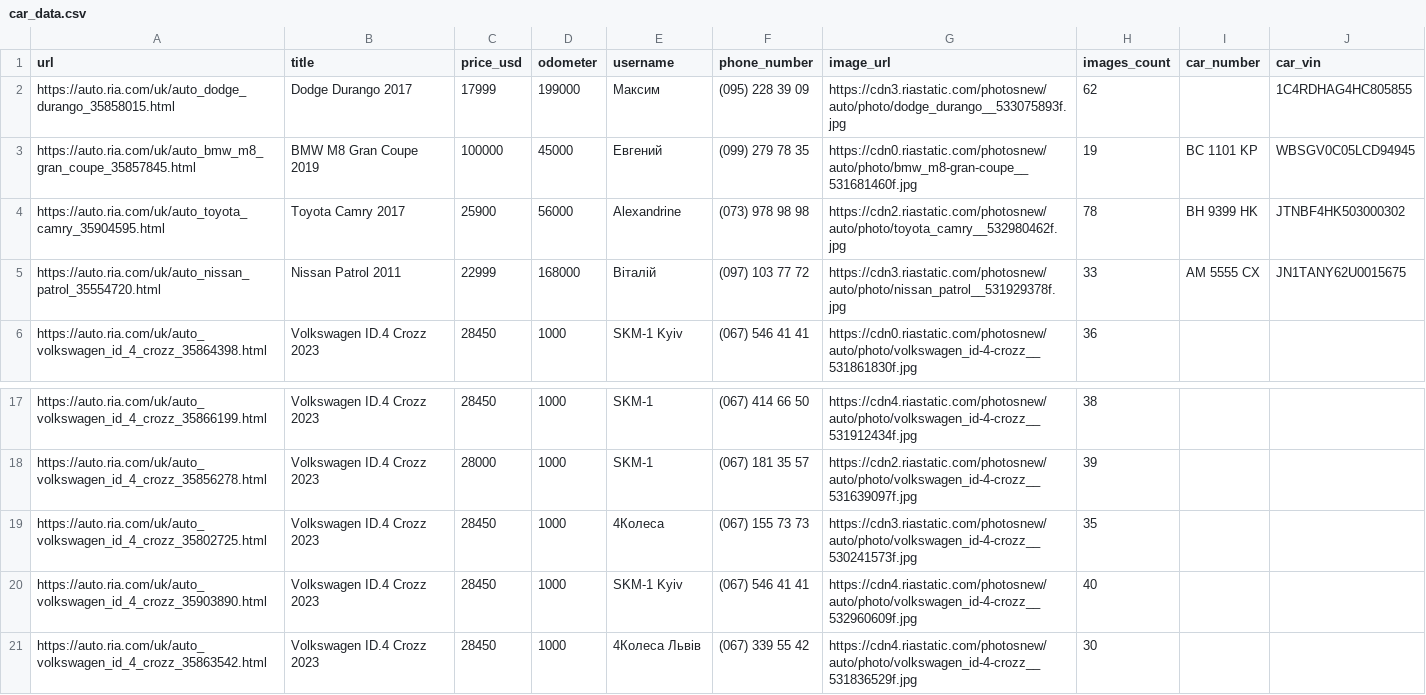
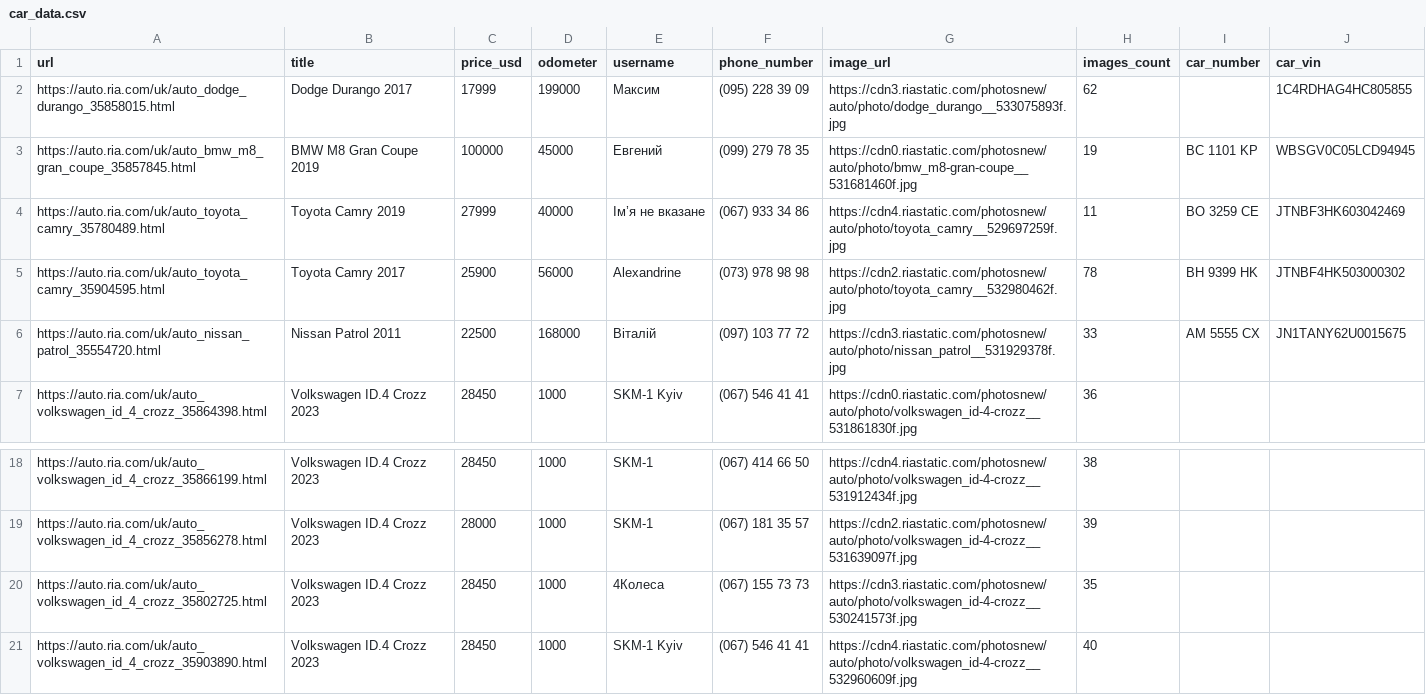
Before and after one commit to Dh-Kh/DataOxTest, a CSV file: backend/car_data.csv, drawn as a sheet; only a part is shown, gaps mark what is left out.

```diff
--- a/backend/car_data.csv
+++ b/backend/car_data.csv
@@ -3,4 +3,5 @@ https://auto.ria.com/uk/auto_dodge_durango_35858015.html,Dodge Durango 2017,1799
 https://auto.ria.com/uk/auto_bmw_m8_gran_coupe_35857845.html,BMW M8 Gran Coupe 2019,100000,45000,Евгений,(099) 279 78 35,https://cdn0.riastatic.com/photosnew/auto/photo/bmw_m8-gran-coupe__531681460f.jpg,19,BC 1101 KP,WBSGV0C05LCD94945
+https://auto.ria.com/uk/auto_toyota_camry_35780489.html,Toyota Camry 2019,27999,40000,Ім’я не вказане,(067) 933 34 86,https://cdn4.riastatic.com/photosnew/auto/photo/toyota_camry__529697259f.jpg,11,BO 3259 CE,JTNBF3HK603042469
 https://auto.ria.com/uk/auto_toyota_camry_35904595.html,Toyota Camry 2017,25900,56000,Alexandrine,(073) 978 98 98,https://cdn2.riastatic.com/photosnew/auto/photo/toyota_camry__532980462f.jpg,78,BH 9399 HK,JTNBF4HK503000302
-https://auto.ria.com/uk/auto_nissan_patrol_35554720.html,Nissan Patrol 2011,22999,168000,Віталій,(097) 103 77 72,https://cdn3.riastatic.com/photosnew/auto/photo/nissan_patrol__531929378f.jpg,33,AM 5555 CX,JN1TANY62U0015675
+https://auto.ria.com/uk/auto_nissan_patrol_35554720.html,Nissan Patrol 2011,22500,168000,Віталій,(097) 103 77 72,https://cdn3.riastatic.com/photosnew/auto/photo/nissan_patrol__531929378f.jpg,33,AM 5555 CX,JN1TANY62U0015675
 https://auto.ria.com/uk/auto_volkswagen_id_4_crozz_35864398.html,Volkswagen ID.4 Crozz 2023,28450,1000,SKM-1 Kyiv,(067) 546 41 41,https://cdn0.riastatic.com/photosnew/auto/photo/volkswagen_id-4-crozz__531861830f.jpg,36,,
@@ -20,2 +21 @@ https://auto.ria.com/uk/auto_volkswagen_id_4_crozz_35802725.html,Volkswagen ID.4
 https://auto.ria.com/uk/auto_volkswagen_id_4_crozz_35903890.html,Volkswagen ID.4 Crozz 2023,28450,1000,SKM-1 Kyiv,(067) 546 41 41,https://cdn4.riastatic.com/photosnew/auto/photo/volkswagen_id-4-crozz__532960609f.jpg,40,,
-https://auto.ria.com/uk/auto_volkswagen_id_4_crozz_35863542.html,Volkswagen ID.4 Crozz 2023,28450,1000,4Колеса Львів,(067) 339 55 42,https://cdn4.riastatic.com/photosnew/auto/photo/volkswagen_id-4-crozz__531836529f.jpg,30,,
```
Also changed, not shown: 4 other files.
